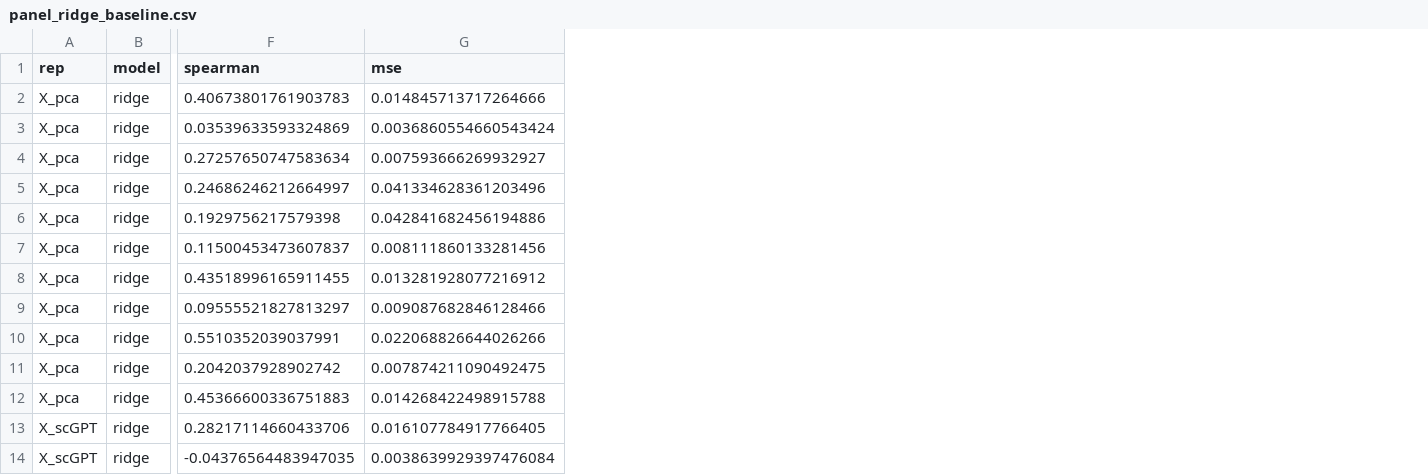
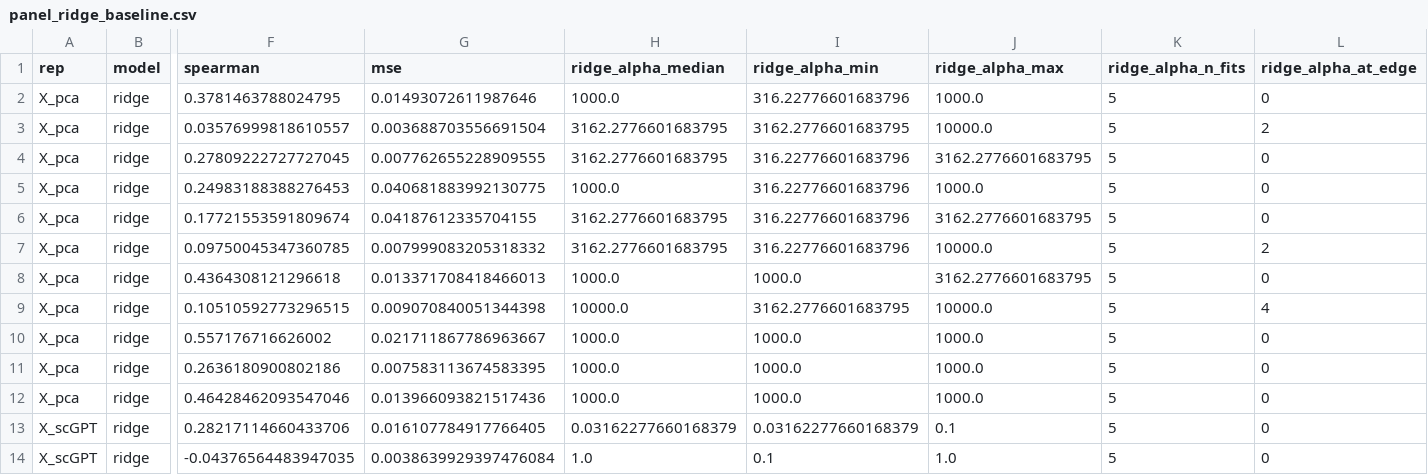
Before and after one commit to Sisistern123/OncoTox, a CSV file: notebooks/outputs/panel/panel_ridge_baseline.csv, drawn as a sheet; only a part is shown, gaps mark what is left out; the diff names each change by its address in the sheet, - before the commit and + after, or states it on an @@ line.

```diff
--- a/notebooks/outputs/panel/panel_ridge_baseline.csv
+++ b/notebooks/outputs/panel/panel_ridge_baseline.csv
+column H (ridge_alpha_median), rows 2-14: 1000.0 | 3162.2776601683795 | 3162.2776601683795 | 1000.0 | 3162.2776601683795 | 3162.2776601683795 | 1000.0 | 10000.0 | 1000.0 | 1000.0 | 1000.0 | 0.03162277660168379 | 1.0
+column I (ridge_alpha_min), rows 2-14: 316.22776601683796 | 3162.2776601683795 | 316.22776601683796 | 316.22776601683796 | 316.22776601683796 | 316.22776601683796 | 1000.0 | 3162.2776601683795 | 1000.0 | 1000.0 | 1000.0 | 0.03162277660168379 | 0.1
+column J (ridge_alpha_max), rows 2-14: 1000.0 | 10000.0 | 3162.2776601683795 | 1000.0 | 3162.2776601683795 | 10000.0 | 3162.2776601683795 | 10000.0 | 1000.0 | 1000.0 | 1000.0 | 0.1 | 1.0
+column K (ridge_alpha_n_fits), rows 2-14: all 5
+column L (ridge_alpha_at_edge), rows 2-14: 0 | 2 | 0 | 0 | 0 | 2 | 0 | 4 | 0 | 0 | 0 | 0 | 0
-F2 (spearman): 0.40673801761903783
+F2 (spearman): 0.3781463788024795
-G2 (mse): 0.014845713717264666
+G2 (mse): 0.01493072611987646
-F3 (spearman): 0.03539633593324869
+F3 (spearman): 0.03576999818610557
-G3 (mse): 0.0036860554660543424
+G3 (mse): 0.003688703556691504
-F4 (spearman): 0.27257650747583634
+F4 (spearman): 0.27809222727727045
-G4 (mse): 0.007593666269932927
+G4 (mse): 0.007762655228909555
-F5 (spearman): 0.24686246212664997
+F5 (spearman): 0.24983188388276453
-G5 (mse): 0.041334628361203496
+G5 (mse): 0.040681883992130775
-F6 (spearman): 0.1929756217579398
+F6 (spearman): 0.17721553591809674
-G6 (mse): 0.042841682456194886
+G6 (mse): 0.04187612335704155
-F7 (spearman): 0.11500453473607837
+F7 (spearman): 0.09750045347360785
-G7 (mse): 0.008111860133281456
+G7 (mse): 0.007999083205318332
-F8 (spearman): 0.43518996165911455
+F8 (spearman): 0.4364308121296618
-G8 (mse): 0.013281928077216912
+G8 (mse): 0.013371708418466013
-F9 (spearman): 0.09555521827813297
+F9 (spearman): 0.10510592773296515
-G9 (mse): 0.009087682846128466
+G9 (mse): 0.009070840051344398
-F10 (spearman): 0.5510352039037991
+F10 (spearman): 0.557176716626002
-G10 (mse): 0.022068826644026266
+G10 (mse): 0.021711867786963667
-F11 (spearman): 0.2042037928902742
+F11 (spearman): 0.2636180900802186
-G11 (mse): 0.007874211090492475
+G11 (mse): 0.007583113674583395
-F12 (spearman): 0.45366600336751883
+F12 (spearman): 0.46428462093547046
-G12 (mse): 0.014268422498915788
+G12 (mse): 0.013966093821517436
```
Also changed, not shown: notebooks/outputs/embeddings/hvg_sweep_auc.csv, notebooks/outputs/mil/mil_training_folds.csv, 24 other files.
